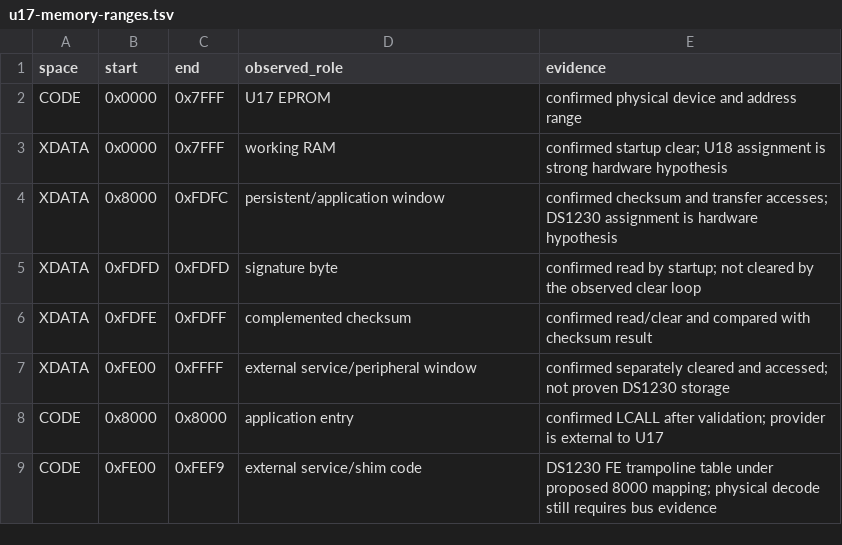
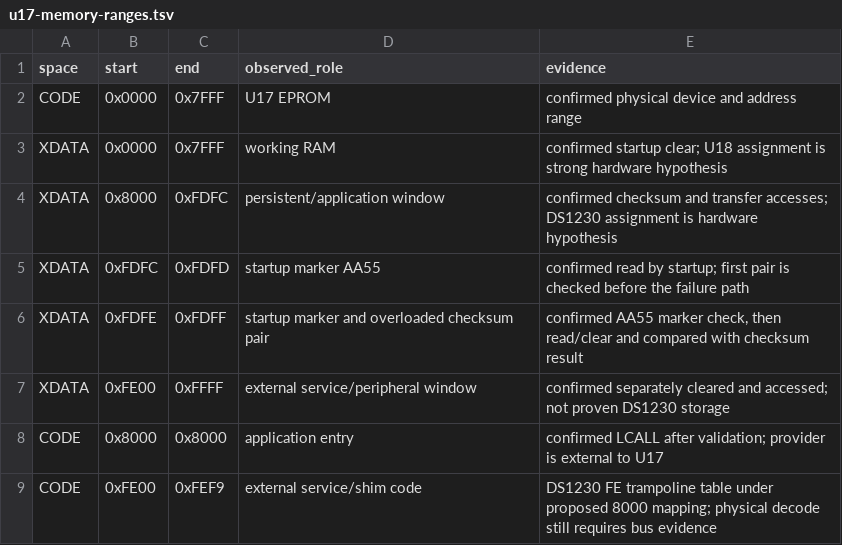
Before and after one commit to PlayableElectronics/sc-adat-appliance, a TSV file: dyaxis/analysis/generated/u17/u17-memory-ranges.tsv, drawn as a sheet.

```diff
--- a/dyaxis/analysis/generated/u17/u17-memory-ranges.tsv
+++ b/dyaxis/analysis/generated/u17/u17-memory-ranges.tsv
@@ -4,4 +4,4 @@ XDATA	0x0000	0x7FFF	working RAM	confirmed startup clear; U18 assignment is stron
 XDATA	0x8000	0xFDFC	persistent/application window	confirmed checksum and transfer accesses; DS1230 assignment is hardware hypothesis
-XDATA	0xFDFD	0xFDFD	signature byte	confirmed read by startup; not cleared by the observed clear loop
-XDATA	0xFDFE	0xFDFF	complemented checksum	confirmed read/clear and compared with checksum result
+XDATA	0xFDFC	0xFDFD	startup marker AA55	confirmed read by startup; first pair is checked before the failure path
+XDATA	0xFDFE	0xFDFF	startup marker and overloaded checksum pair	confirmed AA55 marker check, then read/clear and compared with checksum result
 XDATA	0xFE00	0xFFFF	external service/peripheral window	confirmed separately cleared and accessed; not proven DS1230 storage
```
Also changed, not shown: dyaxis/analysis/generated/u17/u17-checksum-ranges.tsv, 18 other files.
